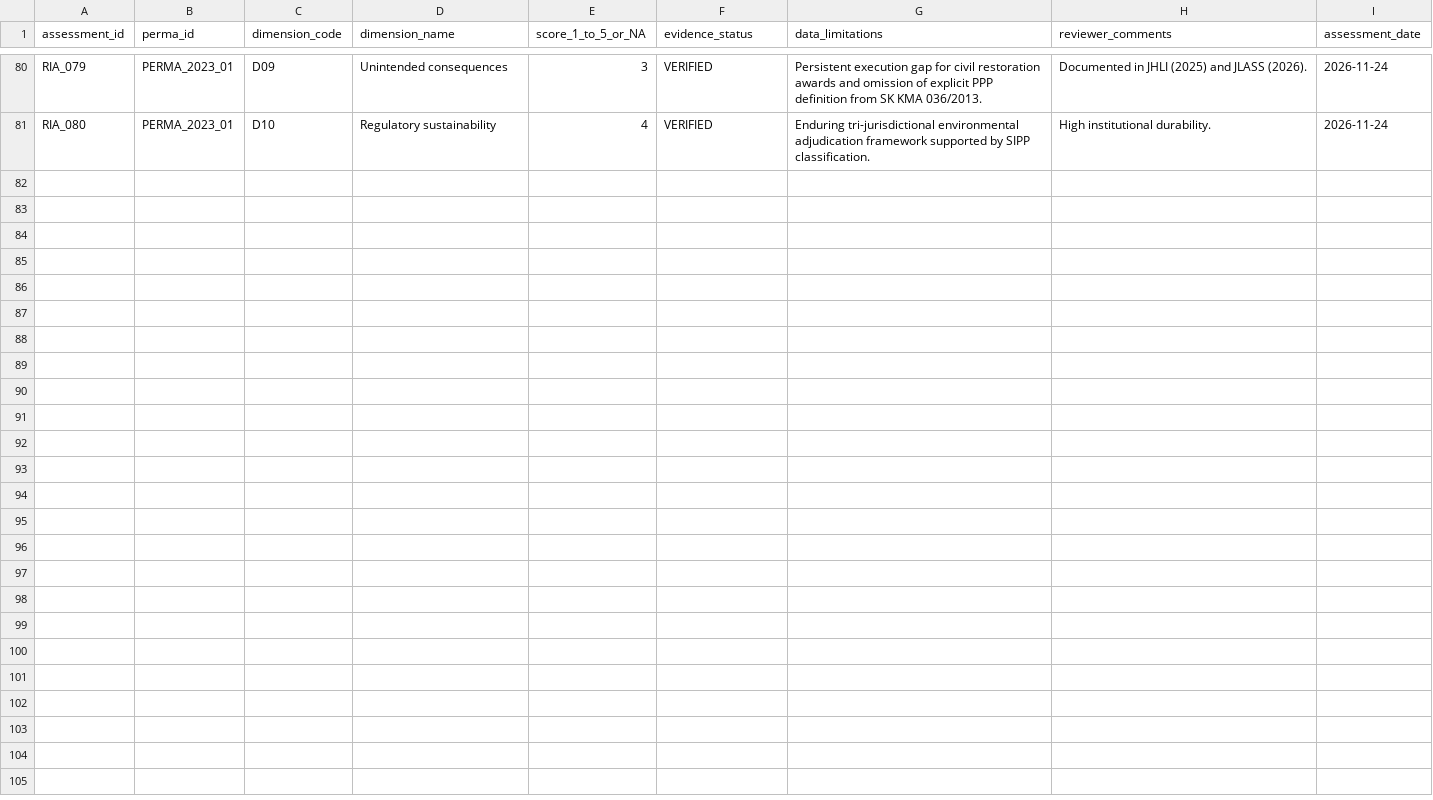
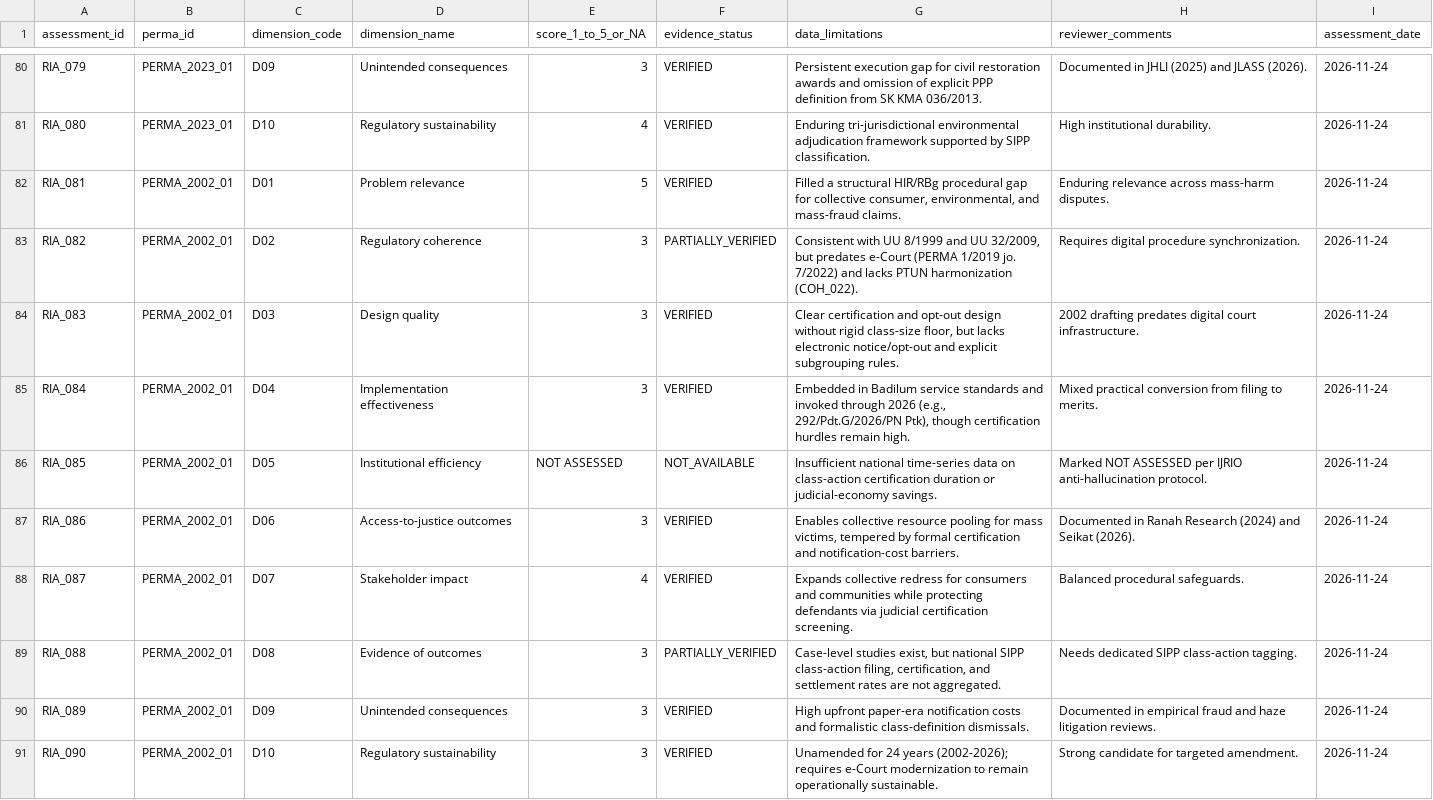
Before and after one commit to bsdkijc-dev/indonesia-judicial-regulatory-impact-observatory, a CSV file: data/impact_indicators/ria_assessments.csv, drawn as a sheet; only a part is shown, gaps mark what is left out.

Commit message:
v1.11.0: Cluster 9 Ex-Post RIA evaluation (PERMA 1/2002)

```diff
--- a/data/impact_indicators/ria_assessments.csv
+++ b/data/impact_indicators/ria_assessments.csv
@@ -81 +81,11 @@ RIA_079,PERMA_2023_01,D09,Unintended consequences,3,VERIFIED,Persistent executio
 RIA_080,PERMA_2023_01,D10,Regulatory sustainability,4,VERIFIED,Enduring tri-jurisdictional environmental adjudication framework supported by SIPP classification.,High institutional durability.,2026-11-24
+RIA_081,PERMA_2002_01,D01,Problem relevance,5,VERIFIED,"Filled a structural HIR/RBg procedural gap for collective consumer, environmental, and mass-fraud claims.",Enduring relevance across mass-harm disputes.,2026-11-24
+RIA_082,PERMA_2002_01,D02,Regulatory coherence,3,PARTIALLY_VERIFIED,"Consistent with UU 8/1999 and UU 32/2009, but predates e-Court (PERMA 1/2019 jo. 7/2022) and lacks PTUN harmonization (COH_022).",Requires digital procedure synchronization.,2026-11-24
+RIA_083,PERMA_2002_01,D03,Design quality,3,VERIFIED,"Clear certification and opt-out design without rigid class-size floor, but lacks electronic notice/opt-out and explicit subgrouping rules.",2002 drafting predates digital court infrastructure.,2026-11-24
+RIA_084,PERMA_2002_01,D04,Implementation effectiveness,3,VERIFIED,"Embedded in Badilum service standards and invoked through 2026 (e.g., 292/Pdt.G/2026/PN Ptk), though certification hurdles remain high.",Mixed practical conversion from filing to merits.,2026-11-24
+RIA_085,PERMA_2002_01,D05,Institutional efficiency,NOT ASSESSED,NOT_AVAILABLE,Insufficient national time-series data on class-action certification duration or judicial-economy savings.,Marked NOT ASSESSED per IJRIO anti-hallucination protocol.,2026-11-24
+RIA_086,PERMA_2002_01,D06,Access-to-justice outcomes,3,VERIFIED,"Enables collective resource pooling for mass victims, tempered by formal certification and notification-cost barriers.",Documented in Ranah Research (2024) and Seikat (2026).,2026-11-24
+RIA_087,PERMA_2002_01,D07,Stakeholder impact,4,VERIFIED,Expands collective redress for consumers and communities while protecting defendants via judicial certification screening.,Balanced procedural safeguards.,2026-11-24
+RIA_088,PERMA_2002_01,D08,Evidence of outcomes,3,PARTIALLY_VERIFIED,"Case-level studies exist, but national SIPP class-action filing, certification, and settlement rates are not aggregated.",Needs dedicated SIPP class-action tagging.,2026-11-24
+RIA_089,PERMA_2002_01,D09,Unintended consequences,3,VERIFIED,High upfront paper-era notification costs and formalistic class-definition dismissals.,Documented in empirical fraud and haze litigation reviews.,2026-11-24
+RIA_090,PERMA_2002_01,D10,Regulatory sustainability,3,VERIFIED,Unamended for 24 years (2002-2026); requires e-Court modernization to remain operationally sustainable.,Strong candidate for targeted amendment.,2026-11-24
```
Also changed, not shown: data/implementation/implementation_evidence.csv, data/perma_registry/source_registry.csv, 19 other files.
